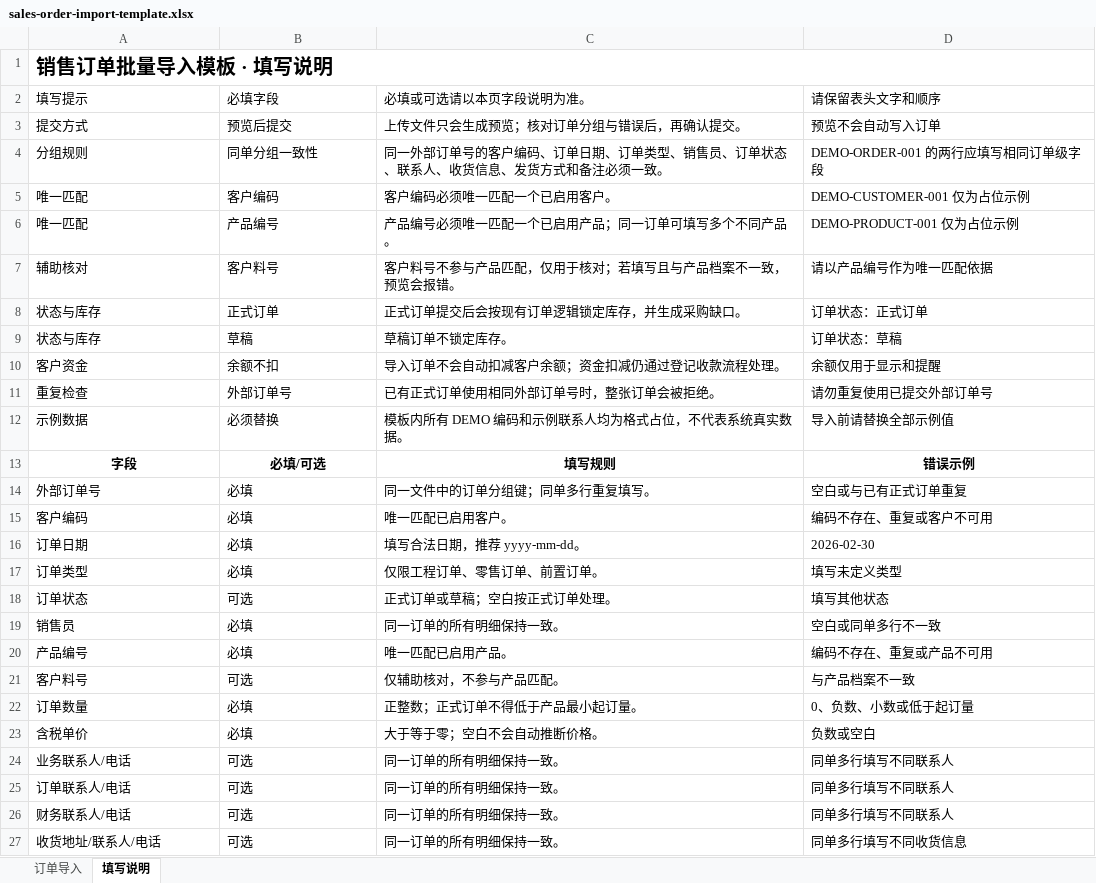
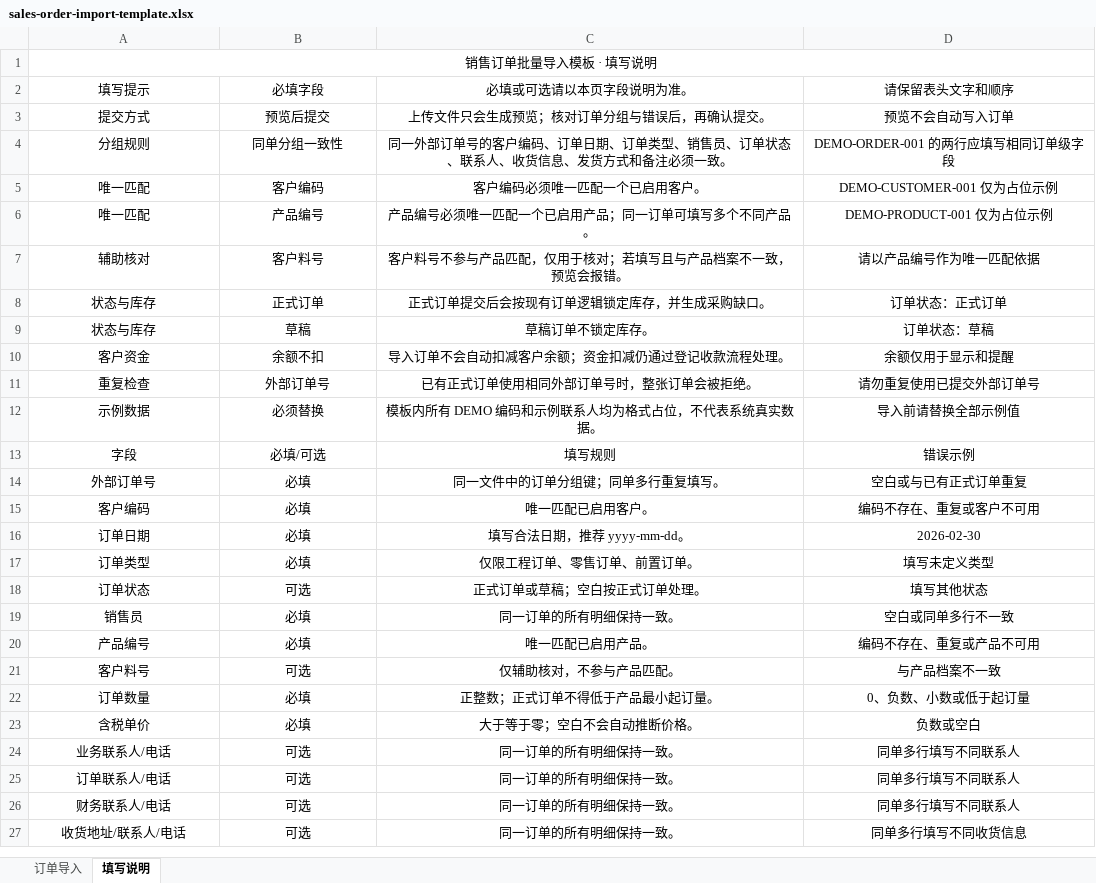
Before and after one commit to Bravat1873/gmt-inventory-system, an Excel workbook: backend/app/src/main/resources/templates/sales-order-import-template.xlsx, sheet 填写说明, drawn as a sheet; only a part is shown; values as stored, in another font and other column widths than the file's, no borders; the diff covers the shown part only; the diff names each change by its address in the sheet, - before the commit and + after, or states it on an @@ line.

```diff
--- a/backend/app/src/main/resources/templates/sales-order-import-template.xlsx (sheet 填写说明)
+++ b/backend/app/src/main/resources/templates/sales-order-import-template.xlsx (sheet 填写说明)
@@ A1 alignment: left → center, bold: on → off, text size: smaller @@
-A2:D12 alignment: left
+A2:D12 alignment: center
-A13:D13 bold: on
+A13:D13 bold: off
-A14:D27 alignment: left
+A14:D27 alignment: center
```
Also changed, not shown: cell formats elsewhere in this sheet, sheet 订单导入, 1 other file.
